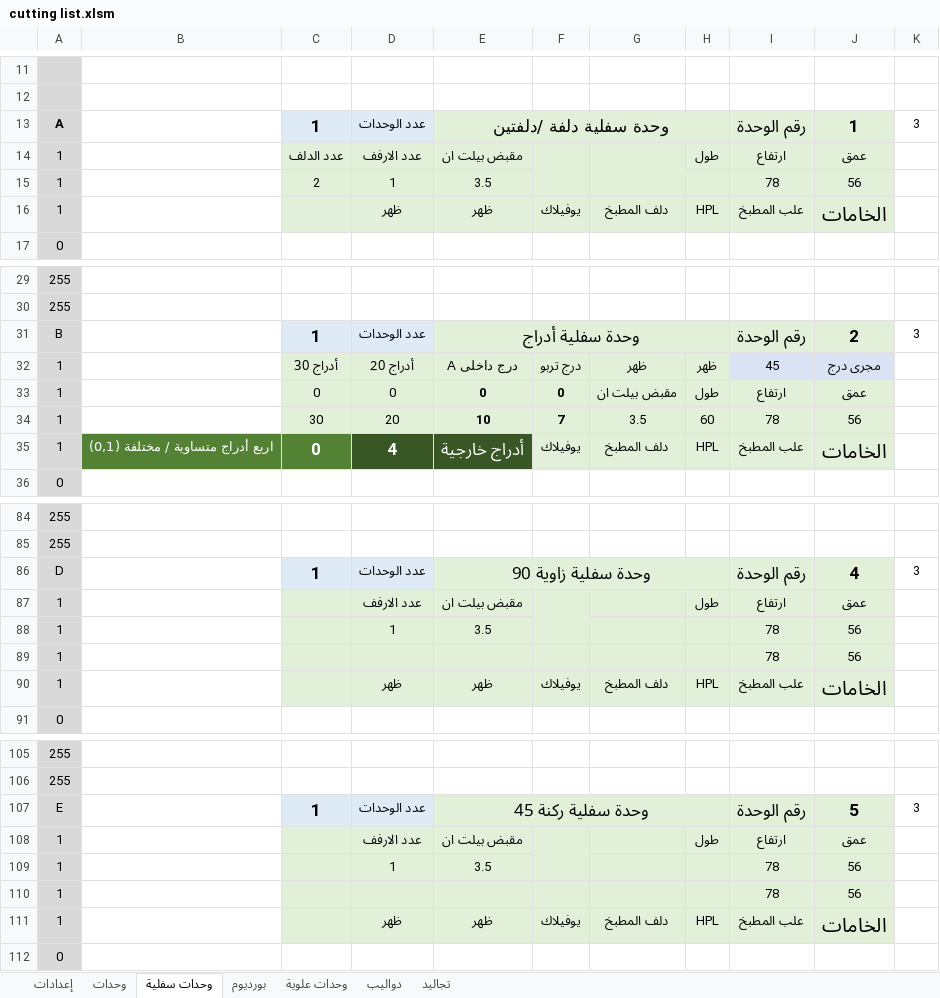
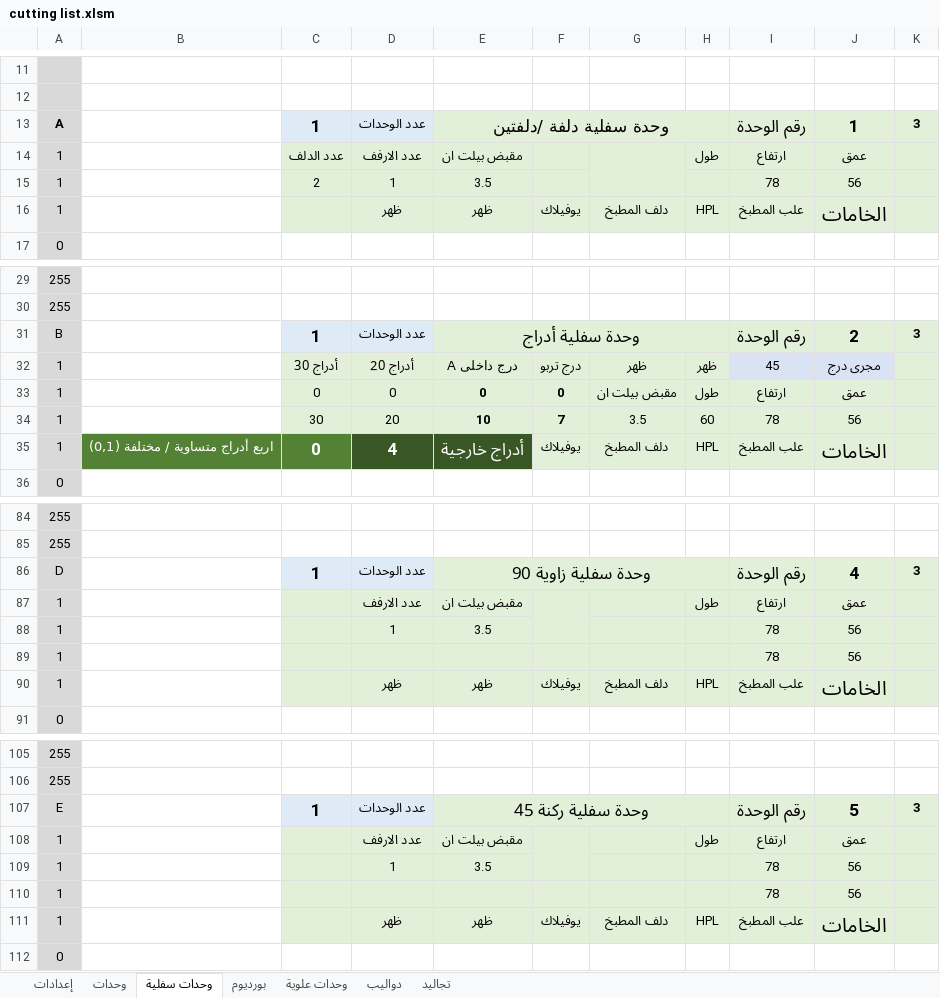
Before and after one commit to ahmed-elbehairy7/dwedar-cutting-list, an Excel workbook: cutting list.xlsm, sheet وحدات سفلية, drawn as a sheet; only a part is shown, gaps mark what is left out; values as stored, in another font and other column widths than the file's, no borders; charts and pictures not drawn; the diff covers the shown part only; the diff names each change by its address in the sheet, - before the commit and + after, or states it on an @@ line.

```diff
--- a/cutting list.xlsm (sheet وحدات سفلية)
+++ b/cutting list.xlsm (sheet وحدات سفلية)
-K13:K16 fill: none
+K13:K16 fill: #E2F0D9
-K13 bold: off
+K13 bold: on
-F14:F15 merged
-K31:K35 fill: none
+K31:K35 fill: #E2F0D9
-K31 bold: off
+K31 bold: on
-K86:K90 fill: none
+K86:K90 fill: #E2F0D9
-K86 bold: off
+K86 bold: on
-K107:K111 fill: none
+K107:K111 fill: #E2F0D9
-K107 bold: off
+K107 bold: on
```
Also changed, not shown: cell formats elsewhere in this sheet, sheet وحدات, sheet وحدات علوية, sheet بورديوم, sheet دواليب, sheet تجاليد.
